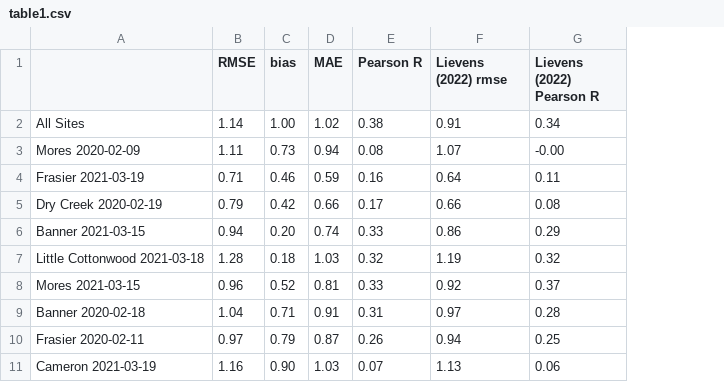
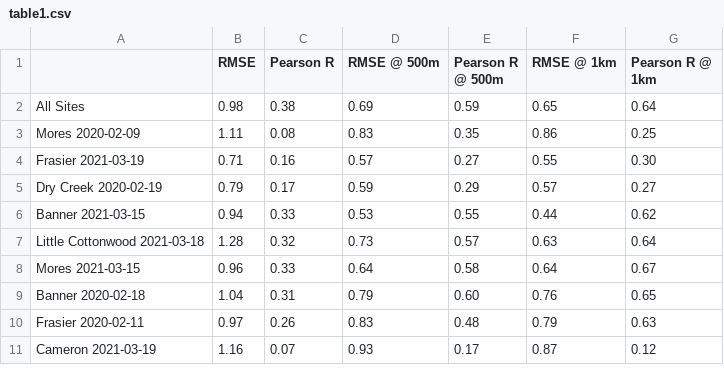
Before and after one commit to ZachHoppinen/spicy-analysis, a CSV file: results/table1.csv, drawn as a sheet; removed rows and columns are numbered as before the commit, all else as after; the diff names each change by its address in the sheet, - before the commit and + after, or states it on an @@ line.

Commit message:
rmse vs scaling figure and Ross's figures

```diff
--- a/results/table1.csv
+++ b/results/table1.csv
-column C (bias), rows 2-11: 1.00 | 0.73 | 0.46 | 0.42 | 0.20 | 0.18 | 0.52 | 0.71 | 0.79 | 0.90
-column D (MAE), rows 2-11: 1.02 | 0.94 | 0.59 | 0.66 | 0.74 | 1.03 | 0.81 | 0.91 | 0.87 | 1.03
+column D (RMSE @ 500m), rows 2-11: 0.69 | 0.83 | 0.57 | 0.59 | 0.53 | 0.73 | 0.64 | 0.79 | 0.83 | 0.93
+column E (Pearson R @ 500m), rows 2-11: 0.59 | 0.35 | 0.27 | 0.29 | 0.55 | 0.57 | 0.58 | 0.60 | 0.48 | 0.17
-F1: Lievens (2022) rmse
+F1: RMSE @ 1km
-G1: Lievens (2022) Pearson R
+G1: Pearson R @ 1km
-B2 (RMSE): 1.14
+B2 (RMSE): 0.98
-F2 (RMSE @ 1km): 0.91
+F2 (RMSE @ 1km): 0.65
-G2 (Pearson R @ 1km): 0.34
+G2 (Pearson R @ 1km): 0.64
-F3 (RMSE @ 1km): 1.07
+F3 (RMSE @ 1km): 0.86
-G3 (Pearson R @ 1km): -0.00
+G3 (Pearson R @ 1km): 0.25
-F4 (RMSE @ 1km): 0.64
+F4 (RMSE @ 1km): 0.55
-G4 (Pearson R @ 1km): 0.11
+G4 (Pearson R @ 1km): 0.30
-F5 (RMSE @ 1km): 0.66
+F5 (RMSE @ 1km): 0.57
-G5 (Pearson R @ 1km): 0.08
+G5 (Pearson R @ 1km): 0.27
-F6 (RMSE @ 1km): 0.86
+F6 (RMSE @ 1km): 0.44
-G6 (Pearson R @ 1km): 0.29
+G6 (Pearson R @ 1km): 0.62
-F7 (RMSE @ 1km): 1.19
+F7 (RMSE @ 1km): 0.63
-G7 (Pearson R @ 1km): 0.32
+G7 (Pearson R @ 1km): 0.64
-F8 (RMSE @ 1km): 0.92
+F8 (RMSE @ 1km): 0.64
-G8 (Pearson R @ 1km): 0.37
+G8 (Pearson R @ 1km): 0.67
-F9 (RMSE @ 1km): 0.97
+F9 (RMSE @ 1km): 0.76
-G9 (Pearson R @ 1km): 0.28
+G9 (Pearson R @ 1km): 0.65
-F10 (RMSE @ 1km): 0.94
+F10 (RMSE @ 1km): 0.79
-G10 (Pearson R @ 1km): 0.25
+G10 (Pearson R @ 1km): 0.63
-F11 (RMSE @ 1km): 1.13
+F11 (RMSE @ 1km): 0.87
-G11 (Pearson R @ 1km): 0.06
+G11 (Pearson R @ 1km): 0.12
```
Also changed, not shown: 4 other files.
